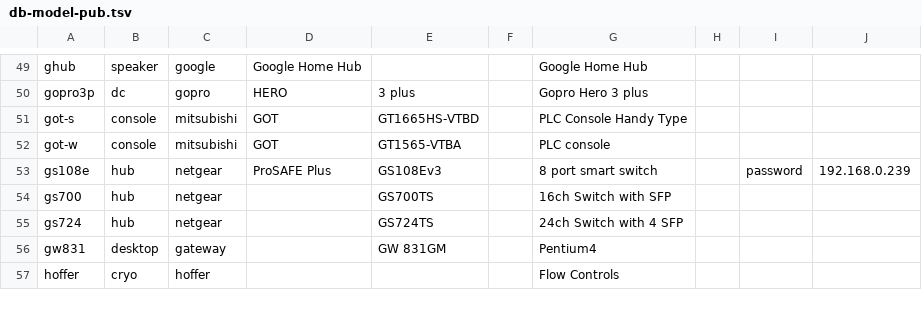
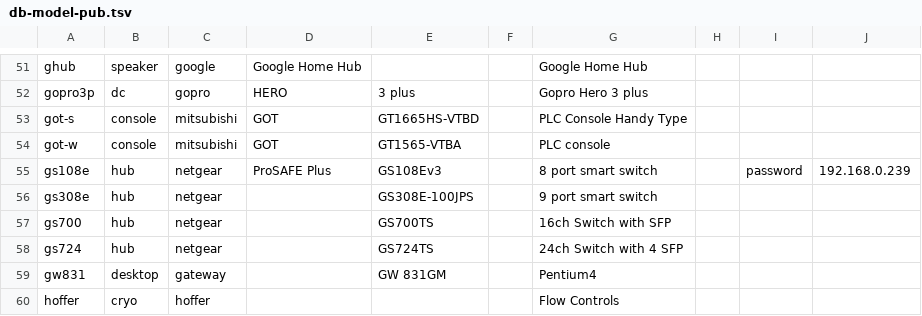
Before and after one commit to ciax/cfg.pub, a TSV file: db/db-model-pub.tsv, drawn as a sheet; only a part is shown, gaps mark what is left out; the diff covers the shown part only; the diff names each change by its address in the sheet, - before the commit and + after, or states it on an @@ line.

Commit message:
expand gsheet and update db

```diff
--- a/db/db-model-pub.tsv
+++ b/db/db-model-pub.tsv
+row 56: gs308e | hub | netgear |  | GS308E-100JPS |  | 9 port smart switch
```
Also changed, not shown: 7 added rows and 4 edited cells elsewhere in this file.
